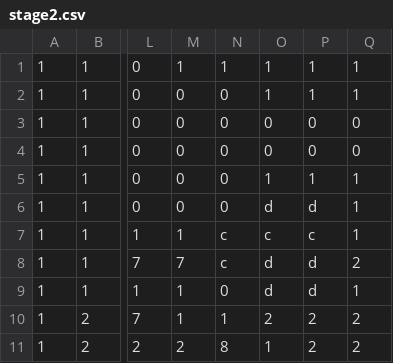
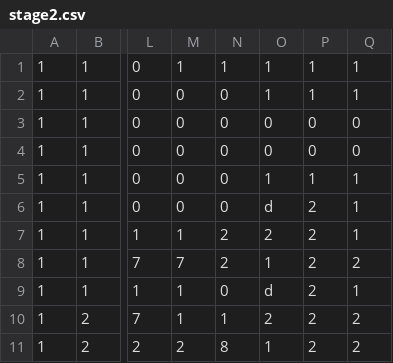
Before and after one commit to daiya-04/4monthGame, a CSV file: DirectXGame/Resources/Maps/stage2.csv, drawn as a sheet; only a part is shown, gaps mark what is left out; the diff names each change by its address in the sheet, - before the commit and + after, or states it on an @@ line.

Commit message:
stage2.csv,text.pngの修正

```diff
--- a/DirectXGame/Resources/Maps/stage2.csv
+++ b/DirectXGame/Resources/Maps/stage2.csv
-P6: d
+P6: 2
-N7:N8: c
+N7:N8: 2
-O7: c
+O7: 2
-P7: c
+P7: 2
-O8: d
+O8: 1
-P8:P9: d
+P8:P9: 2
```
Also changed, not shown: 1 other file.
